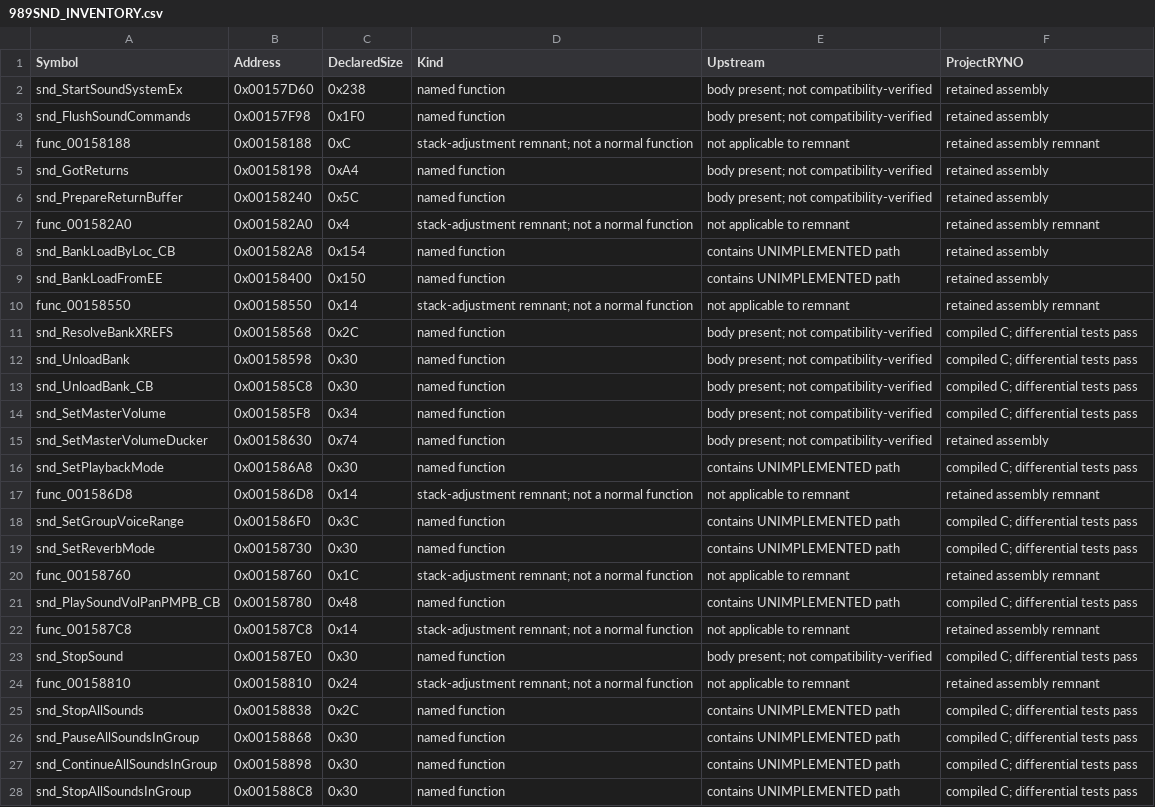
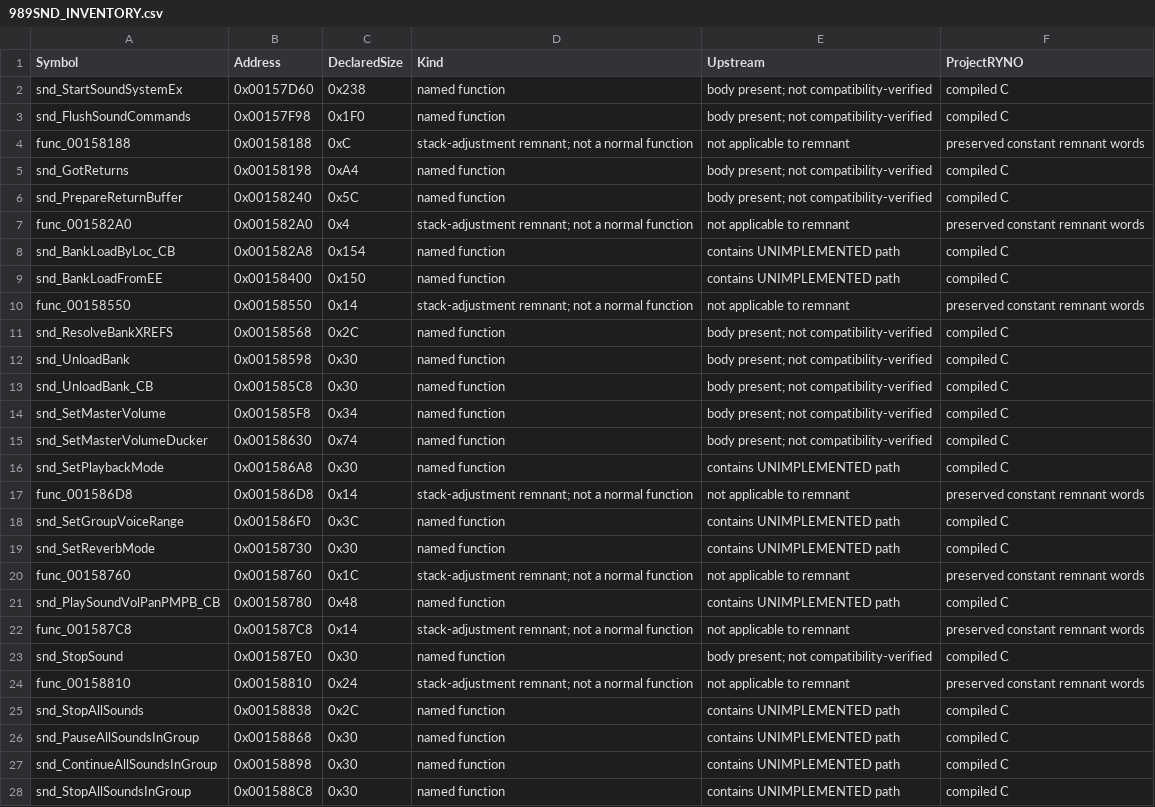
Before and after one commit to ProjectRYNO/ratchet-project, a CSV file: src/games/dl/DOCS/989SND_INVENTORY.csv, drawn as a sheet; only a part is shown; the diff covers the shown part only; the diff names each change by its address in the sheet, - before the commit and + after, or states it on an @@ line.

Commit message:
Moved global variables to symbols.txt, and updated struct format.

```diff
--- a/src/games/dl/DOCS/989SND_INVENTORY.csv
+++ b/src/games/dl/DOCS/989SND_INVENTORY.csv
-F2:F3 (ProjectRYNO): retained assembly
+F2:F3 (ProjectRYNO): compiled C
-F4 (ProjectRYNO): retained assembly remnant
+F4 (ProjectRYNO): preserved constant remnant words
-F5:F6 (ProjectRYNO): retained assembly
+F5:F6 (ProjectRYNO): compiled C
-F7 (ProjectRYNO): retained assembly remnant
+F7 (ProjectRYNO): preserved constant remnant words
-F8:F9 (ProjectRYNO): retained assembly
+F8:F9 (ProjectRYNO): compiled C
-F10 (ProjectRYNO): retained assembly remnant
+F10 (ProjectRYNO): preserved constant remnant words
-F11:F14 (ProjectRYNO): compiled C; differential tests pass
+F11:F14 (ProjectRYNO): compiled C
-F15 (ProjectRYNO): retained assembly
+F15 (ProjectRYNO): compiled C
-F16 (ProjectRYNO): compiled C; differential tests pass
+F16 (ProjectRYNO): compiled C
-F17 (ProjectRYNO): retained assembly remnant
+F17 (ProjectRYNO): preserved constant remnant words
-F18:F19 (ProjectRYNO): compiled C; differential tests pass
+F18:F19 (ProjectRYNO): compiled C
-F20 (ProjectRYNO): retained assembly remnant
+F20 (ProjectRYNO): preserved constant remnant words
-F21 (ProjectRYNO): compiled C; differential tests pass
+F21 (ProjectRYNO): compiled C
-F22 (ProjectRYNO): retained assembly remnant
+F22 (ProjectRYNO): preserved constant remnant words
-F23 (ProjectRYNO): compiled C; differential tests pass
+F23 (ProjectRYNO): compiled C
-F24 (ProjectRYNO): retained assembly remnant
+F24 (ProjectRYNO): preserved constant remnant words
-F25:F28 (ProjectRYNO): compiled C; differential tests pass
+F25:F28 (ProjectRYNO): compiled C
```
Also changed, not shown: 50 edited cells elsewhere in this file, 18 other files.
